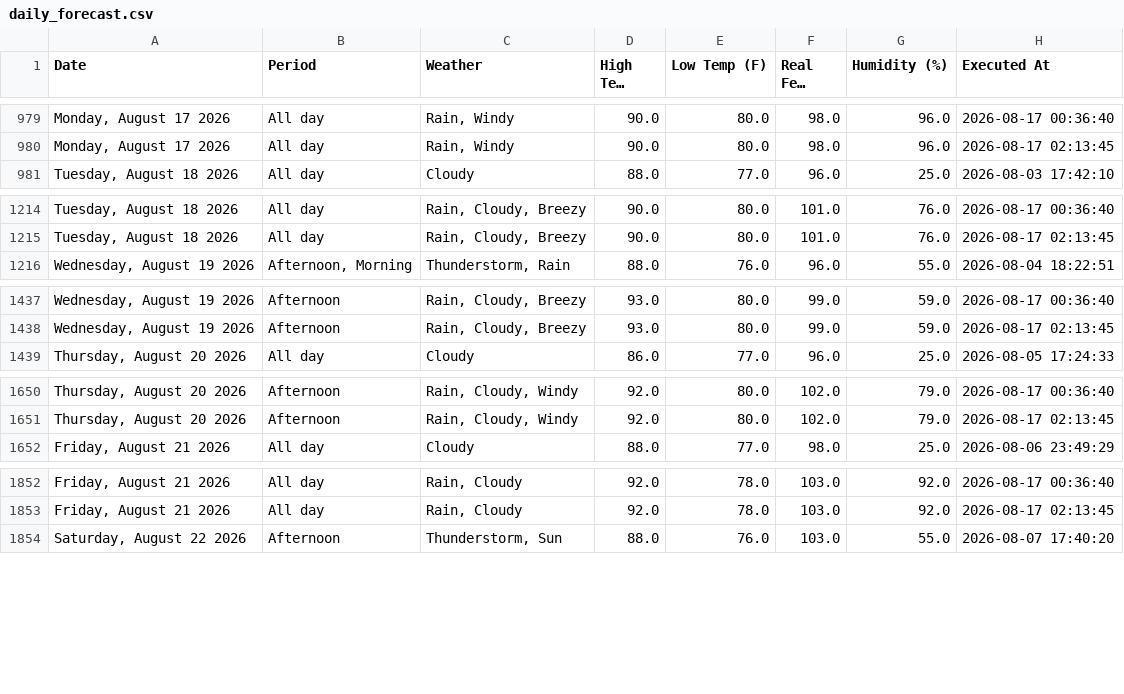
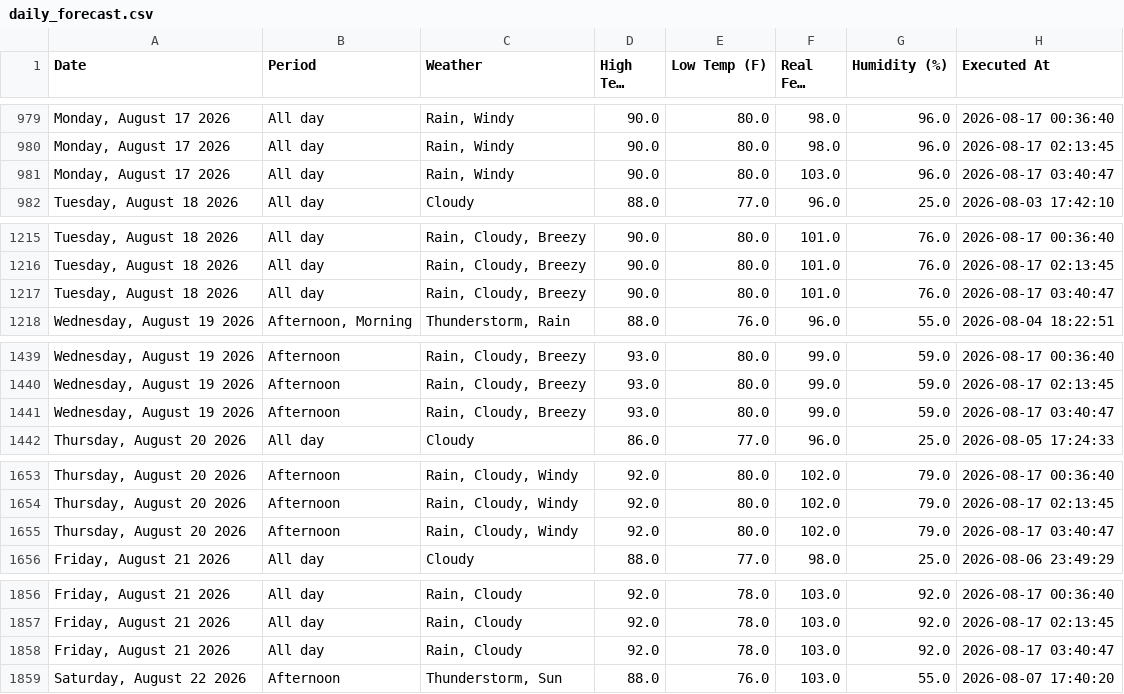
Before and after one commit to pthphien/accuweather, a CSV file: data/daily_forecast.csv, drawn as a sheet; only a part is shown, gaps mark what is left out; long unchanged cells end in …; the diff covers the shown part only; the diff names each change by its address in the sheet, - before the commit and + after, or states it on an @@ line.

```diff
--- a/data/daily_forecast.csv
+++ b/data/daily_forecast.csv
+row 981: Monday, August 17 2026 | All day | Rain, Windy | 90.0 | 80.0 | 103.0 | 96.0 | 2026-08-17 03:40:47
+row 1217: Tuesday, August 18 2026 | All day | Rain, Cloudy, Breezy | 90.0 | 80.0 | 101.0 | 76.0 | 2026-08-17 03:40:47
+row 1441: Wednesday, August 19 2026 | Afternoon | Rain, Cloudy, Breezy | 93.0 | 80.0 | 99.0 | 59.0 | 2026-08-17 03:40:47
+row 1655: Thursday, August 20 2026 | Afternoon | Rain, Cloudy, Windy | 92.0 | 80.0 | 102.0 | 79.0 | 2026-08-17 03:40:47
+row 1858: Friday, August 21 2026 | All day | Rain, Cloudy | 92.0 | 78.0 | 103.0 | 92.0 | 2026-08-17 03:40:47
```
Also changed, not shown: 10 added rows elsewhere in this file, 3 other files.
